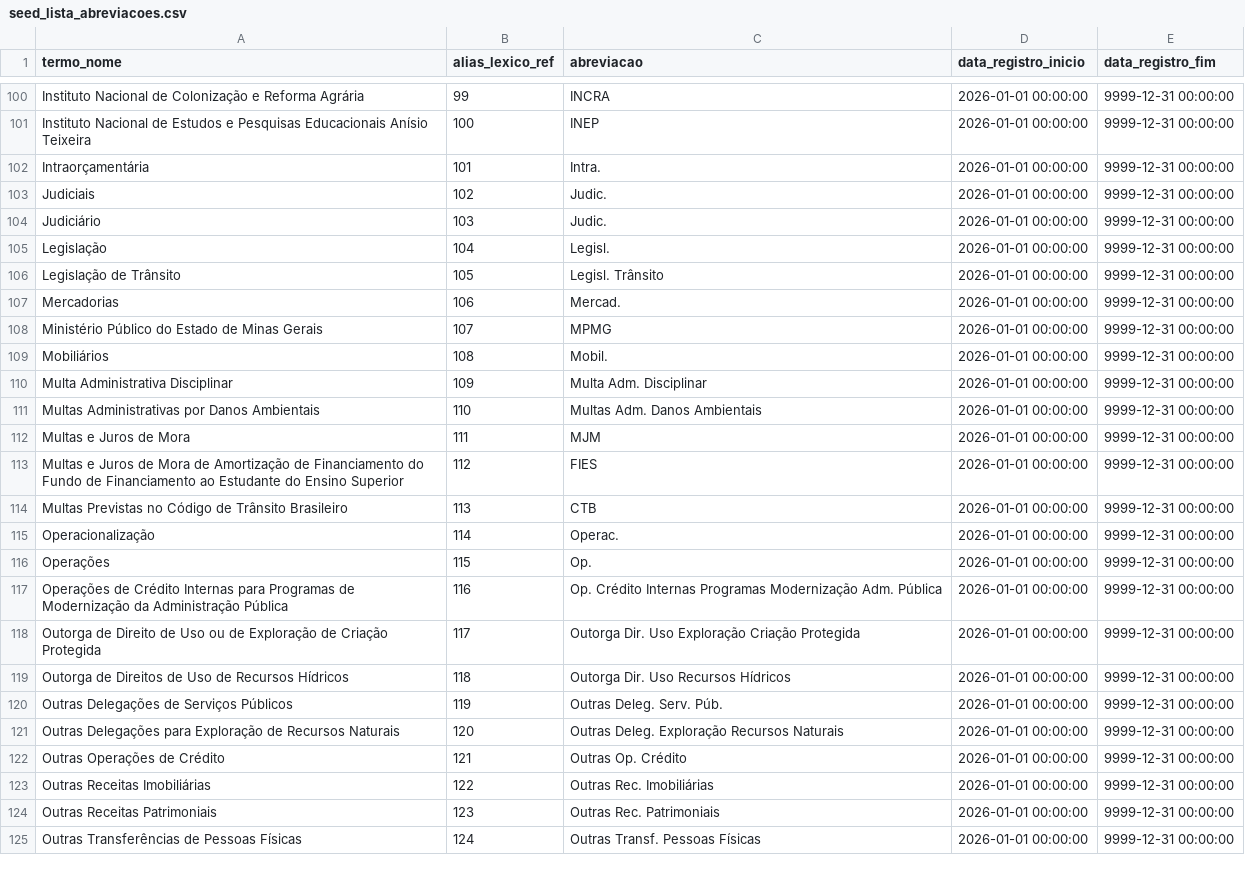
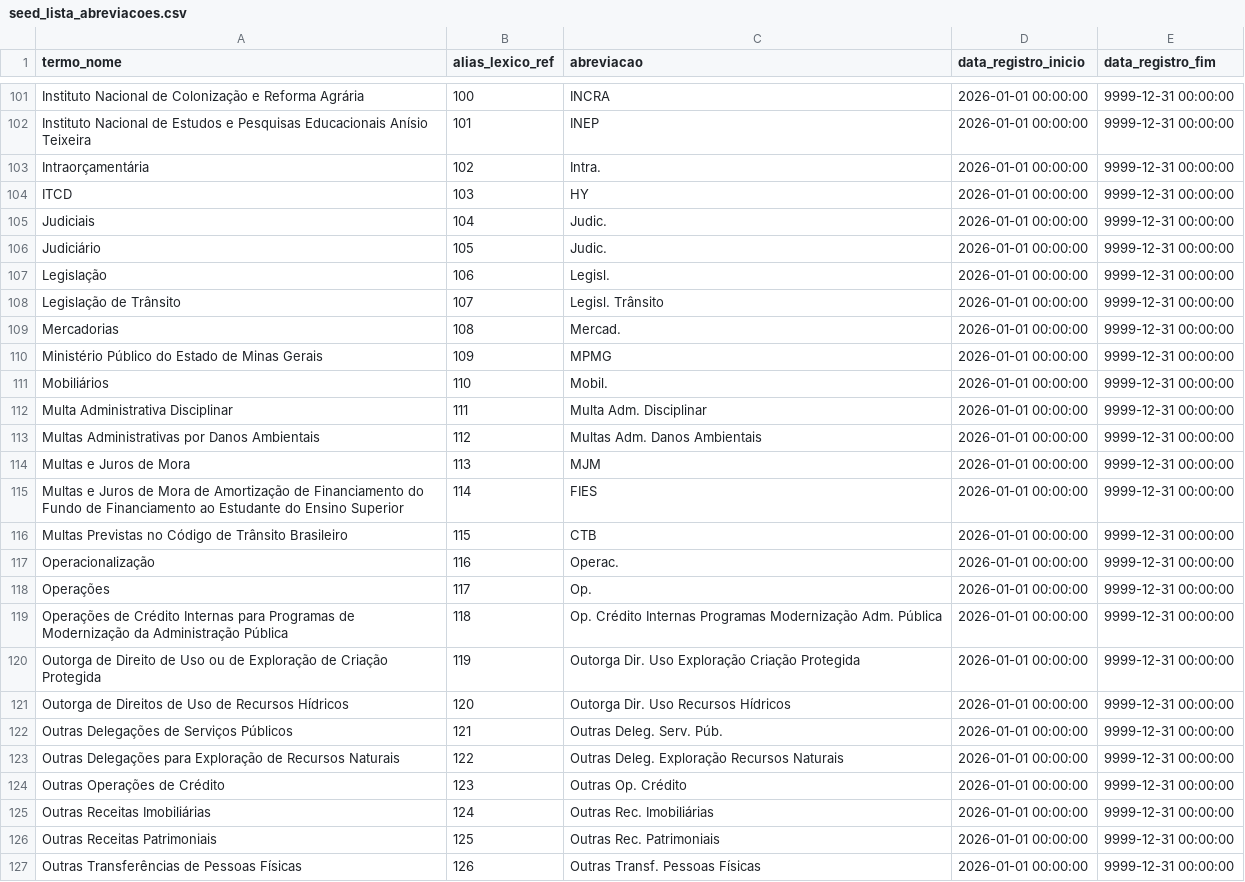
Before and after one commit to splor-mg/classificador-receita, a CSV file: docs/assets/seed_lista_abreviacoes.csv, drawn as a sheet; only a part is shown, gaps mark what is left out; addresses are those after the commit; the diff covers the shown part only; the diff names each change by its address in the sheet, - before the commit and + after, or states it on an @@ line.

```diff
--- a/docs/assets/seed_lista_abreviacoes.csv
+++ b/docs/assets/seed_lista_abreviacoes.csv
-B101 (alias_lexico_ref): 99
+B101 (alias_lexico_ref): 100
-B102 (alias_lexico_ref): 100
+B102 (alias_lexico_ref): 101
-B103 (alias_lexico_ref): 101
+B103 (alias_lexico_ref): 102
+row 104: ITCD | 103 | HY | 2026-01-01 00:00:00 | 9999-12-31 00:00:00
-B105 (alias_lexico_ref): 102
+B105 (alias_lexico_ref): 104
-B106 (alias_lexico_ref): 103
+B106 (alias_lexico_ref): 105
-B107 (alias_lexico_ref): 104
+B107 (alias_lexico_ref): 106
-B108 (alias_lexico_ref): 105
+B108 (alias_lexico_ref): 107
-B109 (alias_lexico_ref): 106
+B109 (alias_lexico_ref): 108
-B110 (alias_lexico_ref): 107
+B110 (alias_lexico_ref): 109
-B111 (alias_lexico_ref): 108
+B111 (alias_lexico_ref): 110
-B112 (alias_lexico_ref): 109
+B112 (alias_lexico_ref): 111
-B113 (alias_lexico_ref): 110
+B113 (alias_lexico_ref): 112
-B114 (alias_lexico_ref): 111
+B114 (alias_lexico_ref): 113
-B115 (alias_lexico_ref): 112
+B115 (alias_lexico_ref): 114
-B116 (alias_lexico_ref): 113
+B116 (alias_lexico_ref): 115
-B117 (alias_lexico_ref): 114
+B117 (alias_lexico_ref): 116
-B118 (alias_lexico_ref): 115
+B118 (alias_lexico_ref): 117
-B119 (alias_lexico_ref): 116
+B119 (alias_lexico_ref): 118
-B120 (alias_lexico_ref): 117
+B120 (alias_lexico_ref): 119
-B121 (alias_lexico_ref): 118
+B121 (alias_lexico_ref): 120
-B122 (alias_lexico_ref): 119
+B122 (alias_lexico_ref): 121
-B123 (alias_lexico_ref): 120
+B123 (alias_lexico_ref): 122
-B124 (alias_lexico_ref): 121
+B124 (alias_lexico_ref): 123
-B125 (alias_lexico_ref): 122
+B125 (alias_lexico_ref): 124
-B126 (alias_lexico_ref): 123
+B126 (alias_lexico_ref): 125
-B127 (alias_lexico_ref): 124
+B127 (alias_lexico_ref): 126
```
Also changed, not shown: 1 added row and 143 edited cells elsewhere in this file, 22 other files.
